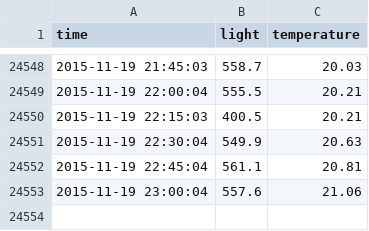
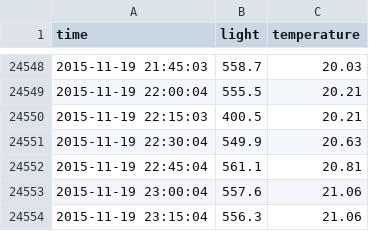
Before and after one commit to dichika/mydata, a CSV file: room.csv, drawn as a sheet; only a part is shown, gaps mark what is left out; the diff names each change by its address in the sheet, - before the commit and + after, or states it on an @@ line.

Commit message:
room update

```diff
--- a/room.csv
+++ b/room.csv
+row 24554: 2015-11-19 23:15:04 | 556.3 | 21.06
```
